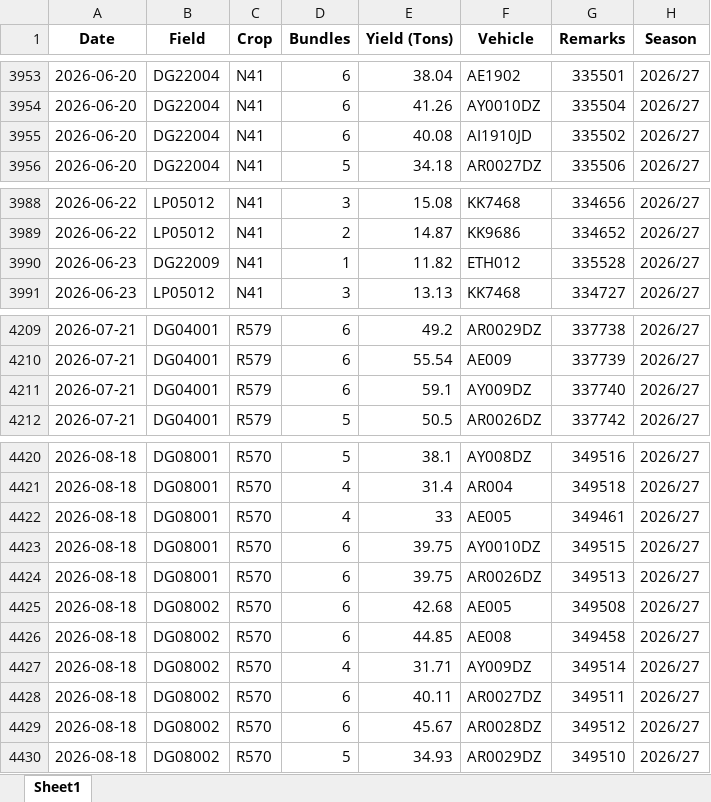
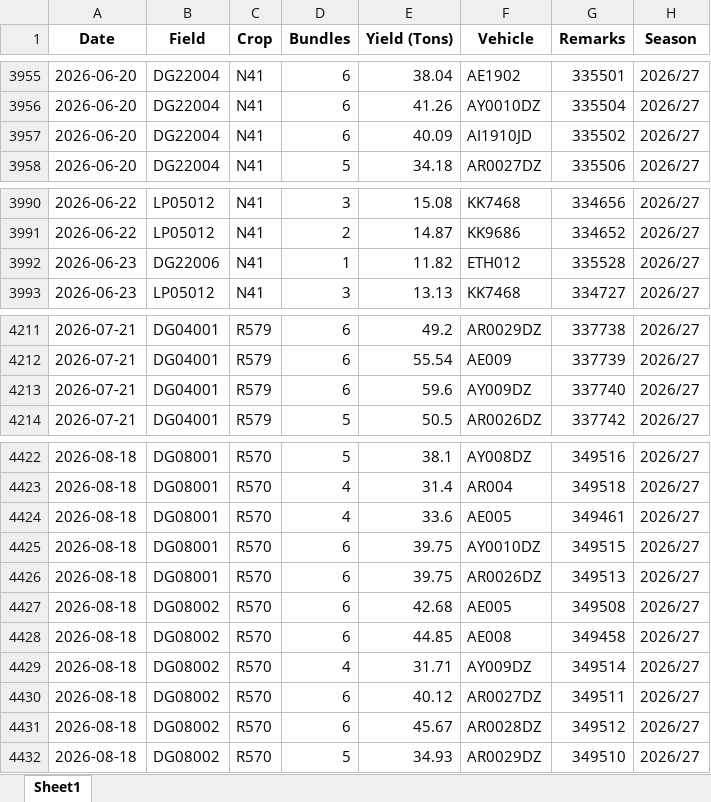
Before and after one commit to psibale/farm-management-system, an Excel workbook: data/yield_data.xlsx, sheet Sheet1, drawn as a sheet; only a part is shown, gaps mark what is left out; values as stored, in another font and other column widths than the file's, no borders; addresses are those after the commit; the diff covers the shown part only; the diff names each change by its address in the sheet, - before the commit and + after, or states it on an @@ line.

```diff
--- a/data/yield_data.xlsx (sheet Sheet1)
+++ b/data/yield_data.xlsx (sheet Sheet1)
-E3957 (Yield (Tons)): 40.08
+E3957 (Yield (Tons)): 40.09
-B3992 (Field): DG22009
+B3992 (Field): DG22006
-E4213 (Yield (Tons)): 59.1
+E4213 (Yield (Tons)): 59.6
-E4424 (Yield (Tons)): 33
+E4424 (Yield (Tons)): 33.6
-E4430 (Yield (Tons)): 40.11
+E4430 (Yield (Tons)): 40.12
```
Also changed, not shown: 40 added rows, 2 moved rows, 4 edited cells and cell formats elsewhere in this sheet, data/fertilizer_records.xlsx, data/fertilizer_schedule.xlsx, 35 other files.
